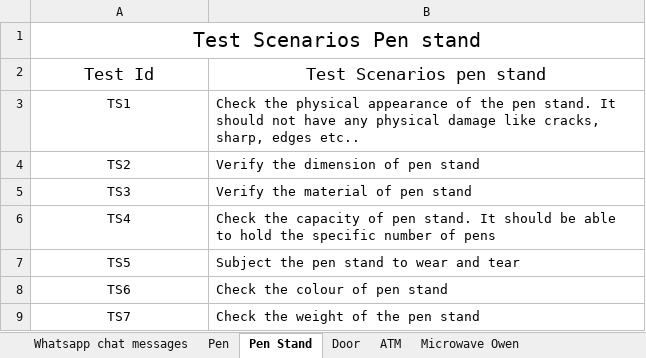
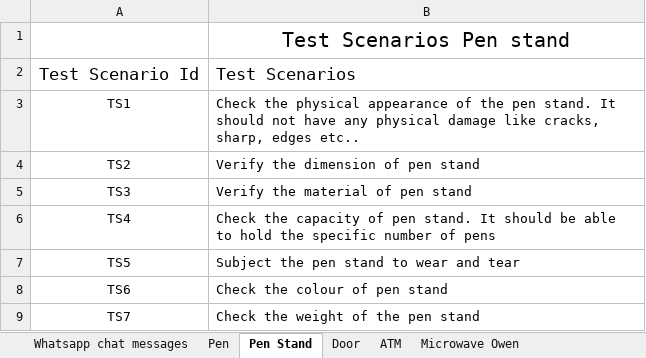
Before and after one commit to Devarsh4582/manual-testing, an Excel workbook: Test Scenarios.xlsx, sheet Pen Stand, drawn as a sheet; values as stored, in another font and other column widths than the file's, no borders; removed rows and columns are numbered as before the commit, all else as after; the diff names each change by its address in the sheet, - before the commit and + after, or states it on an @@ line.

```diff
--- a/Test Scenarios.xlsx (sheet Pen Stand)
+++ b/Test Scenarios.xlsx (sheet Pen Stand)
-row 1: Test Scenarios Pen stand
-row 2: Test Id | Test Scenarios pen stand
+row 1:  | Test Scenarios Pen stand
+row 2: Test Scenario Id | Test Scenarios
```
Also changed, not shown: sheet Gmail, sheet Whatsapp payment, sheet Pen, sheet whatsapp Group, sheet Door, sheet Lift, 6 more sheets.
